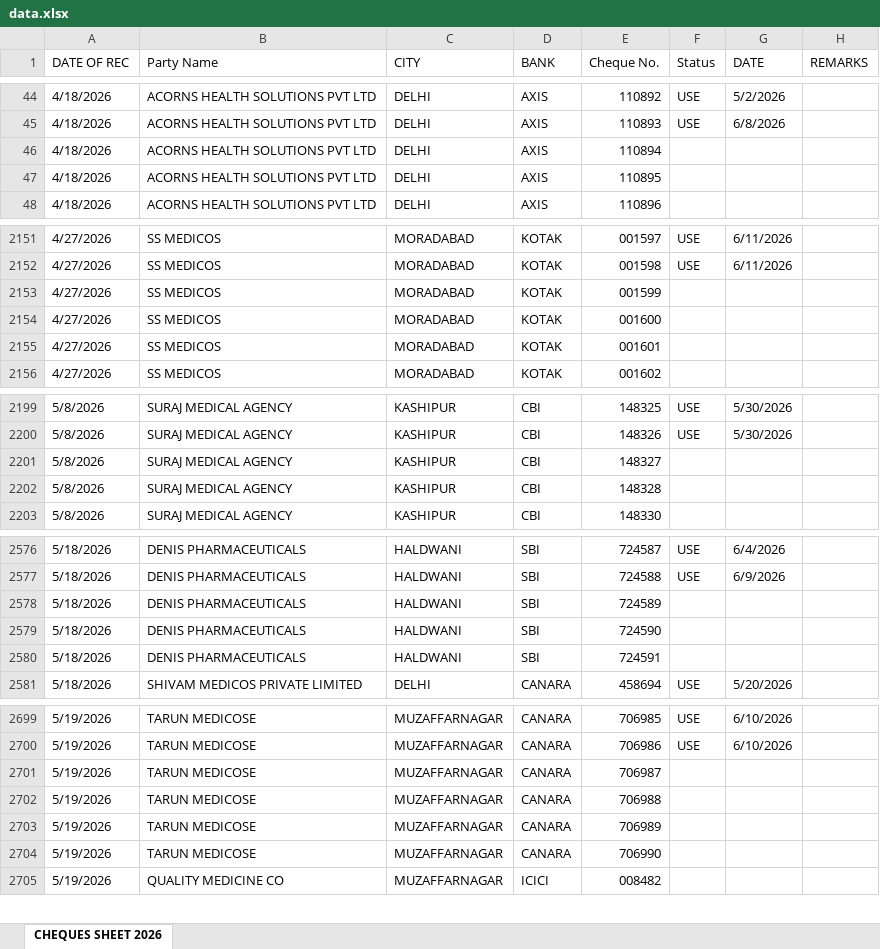
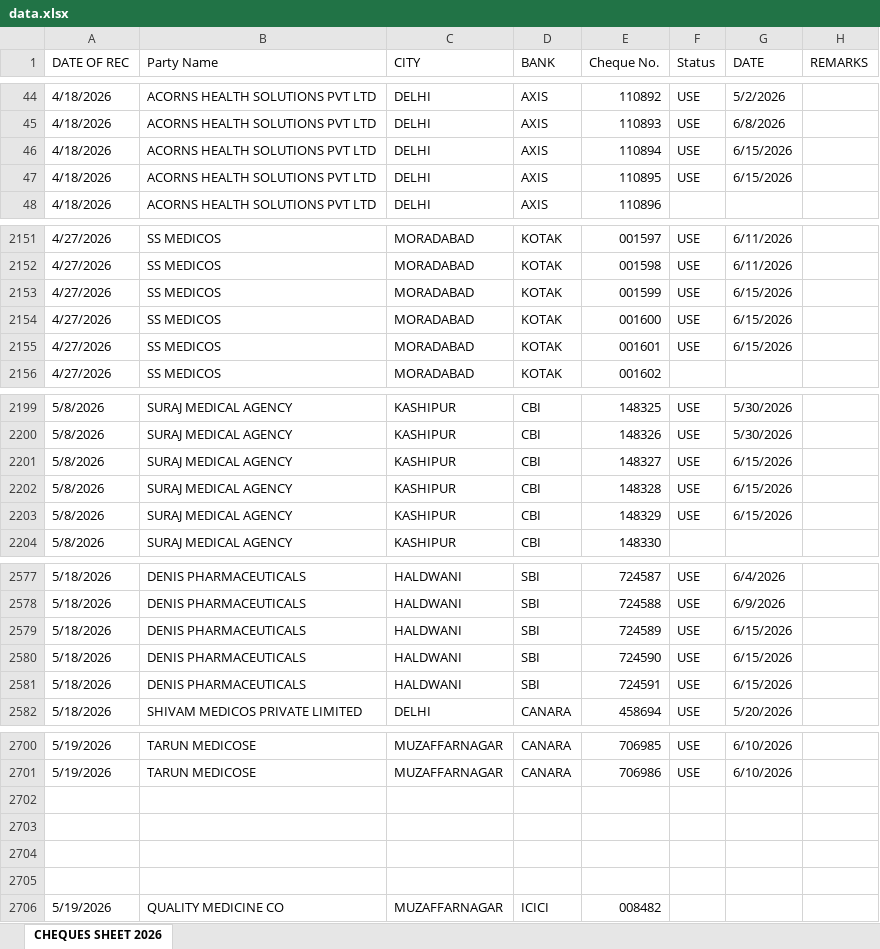
Before and after one commit to abenterprisesghz-stack/cheque-tracker, an Excel workbook: data.xlsx, sheet CHEQUES SHEET 2026, drawn as a sheet; only a part is shown, gaps mark what is left out; values as stored, in another font and other column widths than the file's, no cell formats; conditional formats not drawn; addresses are those after the commit; the diff covers the shown part only; the diff names each change by its address in the sheet, - before the commit and + after, or states it on an @@ line.

```diff
--- a/data.xlsx (sheet CHEQUES SHEET 2026)
+++ b/data.xlsx (sheet CHEQUES SHEET 2026)
-F46:F47 (Status): (empty)
+F46:F47 (Status): USE
-G46:G47 (DATE): (empty)
+G46:G47 (DATE): 6/15/2026
-F2153:F2155 (Status): (empty)
+F2153:F2155 (Status): USE
-G2153:G2155 (DATE): (empty)
+G2153:G2155 (DATE): 6/15/2026
-F2201:F2202 (Status): (empty)
+F2201:F2202 (Status): USE
-G2201:G2202 (DATE): (empty)
+G2201:G2202 (DATE): 6/15/2026
+row 2203: 5/8/2026 | SURAJ MEDICAL AGENCY | KASHIPUR | CBI | 148329 | USE | 6/15/2026
-F2579:F2581 (Status): (empty)
+F2579:F2581 (Status): USE
-G2579:G2581 (DATE): (empty)
+G2579:G2581 (DATE): 6/15/2026
-row 2702: 5/19/2026 | TARUN MEDICOSE | MUZAFFARNAGAR | CANARA | 706987
+row 2702: (empty)
-row 2703: 5/19/2026 | TARUN MEDICOSE | MUZAFFARNAGAR | CANARA | 706988
+row 2703: (empty)
-row 2704: 5/19/2026 | TARUN MEDICOSE | MUZAFFARNAGAR | CANARA | 706989
+row 2704: (empty)
-row 2705: 5/19/2026 | TARUN MEDICOSE | MUZAFFARNAGAR | CANARA | 706990
+row 2705: (empty)
```
Also changed, not shown: 133 added rows, 2 removed rows and 134 edited cells elsewhere in this sheet, cell formats.
